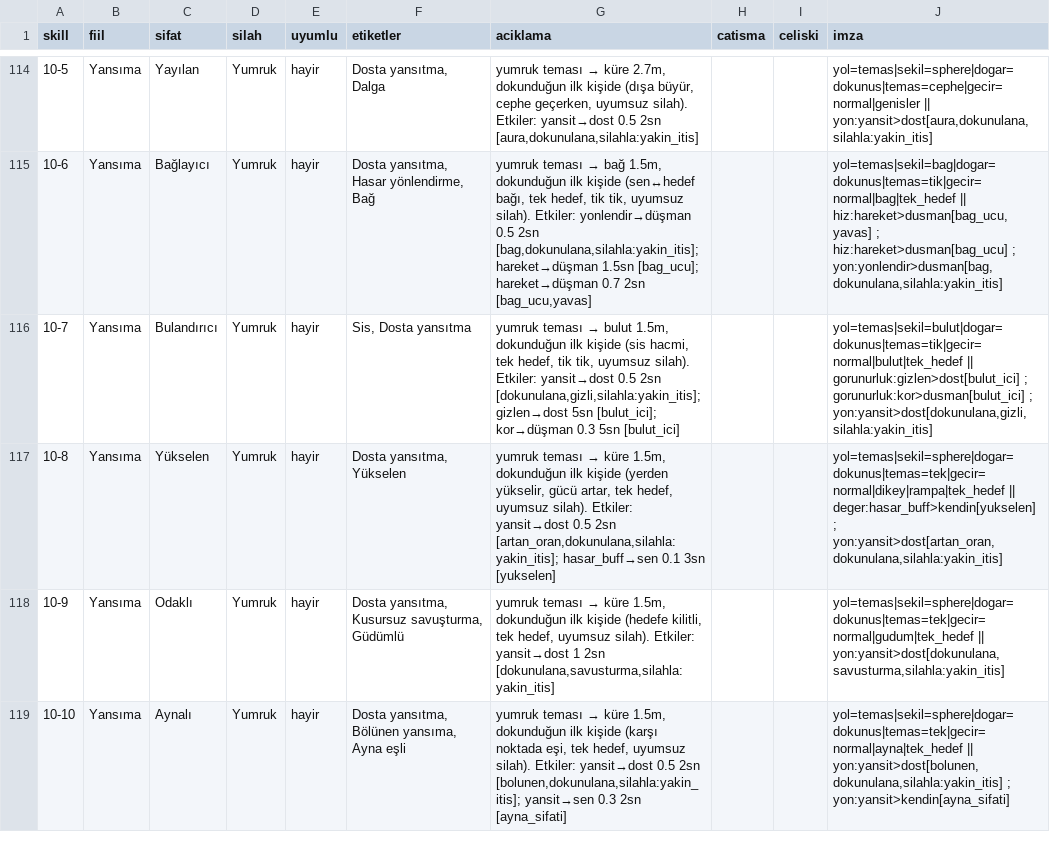
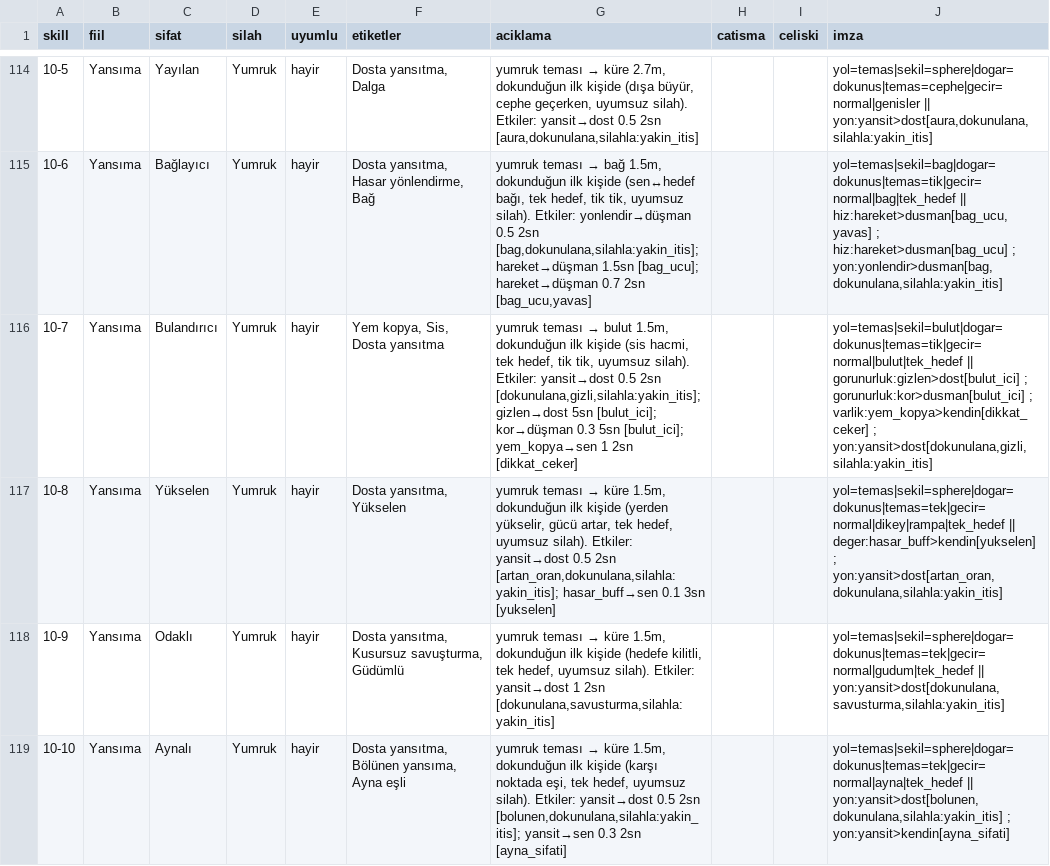
Before and after one commit to lacoleredudiable-art/game, a CSV file: tools/AtomSim/out/skills.csv, drawn as a sheet; only a part is shown, gaps mark what is left out; the diff covers the shown part only.

```diff
--- a/tools/AtomSim/out/skills.csv
+++ b/tools/AtomSim/out/skills.csv
@@ -115,3 +115,3 @@
 10-6;Yansıma;Bağlayıcı;Yumruk;hayir;Dosta yansıtma, Hasar yönlendirme, Bağ;"yumruk teması → bağ 1.5m, dokunduğun ilk kişide (sen↔hedef bağı, tek hedef, tik tik, uyumsuz silah). Etkiler: yonlendir→düşman 0.5 2sn [bag,dokunulana,silahla:yakin_itis]; hareket→düşman 1.5sn [bag_ucu]; hareket→düşman 0.7 2sn [bag_ucu,yavas]";;;"yol=temas|sekil=bag|dogar=dokunus|temas=tik|gecir=normal|bag|tek_hedef || hiz:hareket>dusman[bag_ucu,yavas] ; hiz:hareket>dusman[bag_ucu] ; yon:yonlendir>dusman[bag,dokunulana,silahla:yakin_itis]"
-10-7;Yansıma;Bulandırıcı;Yumruk;hayir;Sis, Dosta yansıtma;"yumruk teması → bulut 1.5m, dokunduğun ilk kişide (sis hacmi, tek hedef, tik tik, uyumsuz silah). Etkiler: yansit→dost 0.5 2sn [dokunulana,gizli,silahla:yakin_itis]; gizlen→dost 5sn [bulut_ici]; kor→düşman 0.3 5sn [bulut_ici]";;;"yol=temas|sekil=bulut|dogar=dokunus|temas=tik|gecir=normal|bulut|tek_hedef || gorunurluk:gizlen>dost[bulut_ici] ; gorunurluk:kor>dusman[bulut_ici] ; yon:yansit>dost[dokunulana,gizli,silahla:yakin_itis]"
+10-7;Yansıma;Bulandırıcı;Yumruk;hayir;Yem kopya, Sis, Dosta yansıtma;"yumruk teması → bulut 1.5m, dokunduğun ilk kişide (sis hacmi, tek hedef, tik tik, uyumsuz silah). Etkiler: yansit→dost 0.5 2sn [dokunulana,gizli,silahla:yakin_itis]; gizlen→dost 5sn [bulut_ici]; kor→düşman 0.3 5sn [bulut_ici]; yem_kopya→sen 1 2sn [dikkat_ceker]";;;"yol=temas|sekil=bulut|dogar=dokunus|temas=tik|gecir=normal|bulut|tek_hedef || gorunurluk:gizlen>dost[bulut_ici] ; gorunurluk:kor>dusman[bulut_ici] ; varlik:yem_kopya>kendin[dikkat_ceker] ; yon:yansit>dost[dokunulana,gizli,silahla:yakin_itis]"
 10-8;Yansıma;Yükselen;Yumruk;hayir;Dosta yansıtma, Yükselen;"yumruk teması → küre 1.5m, dokunduğun ilk kişide (yerden yükselir, gücü artar, tek hedef, uyumsuz silah). Etkiler: yansit→dost 0.5 2sn [artan_oran,dokunulana,silahla:yakin_itis]; hasar_buff→sen 0.1 3sn [yukselen]";;;"yol=temas|sekil=sphere|dogar=dokunus|temas=tek|gecir=normal|dikey|rampa|tek_hedef || deger:hasar_buff>kendin[yukselen] ; yon:yansit>dost[artan_oran,dokunulana,silahla:yakin_itis]"
```
Also changed, not shown: 117 edited cells elsewhere in this file, 42 other files.
